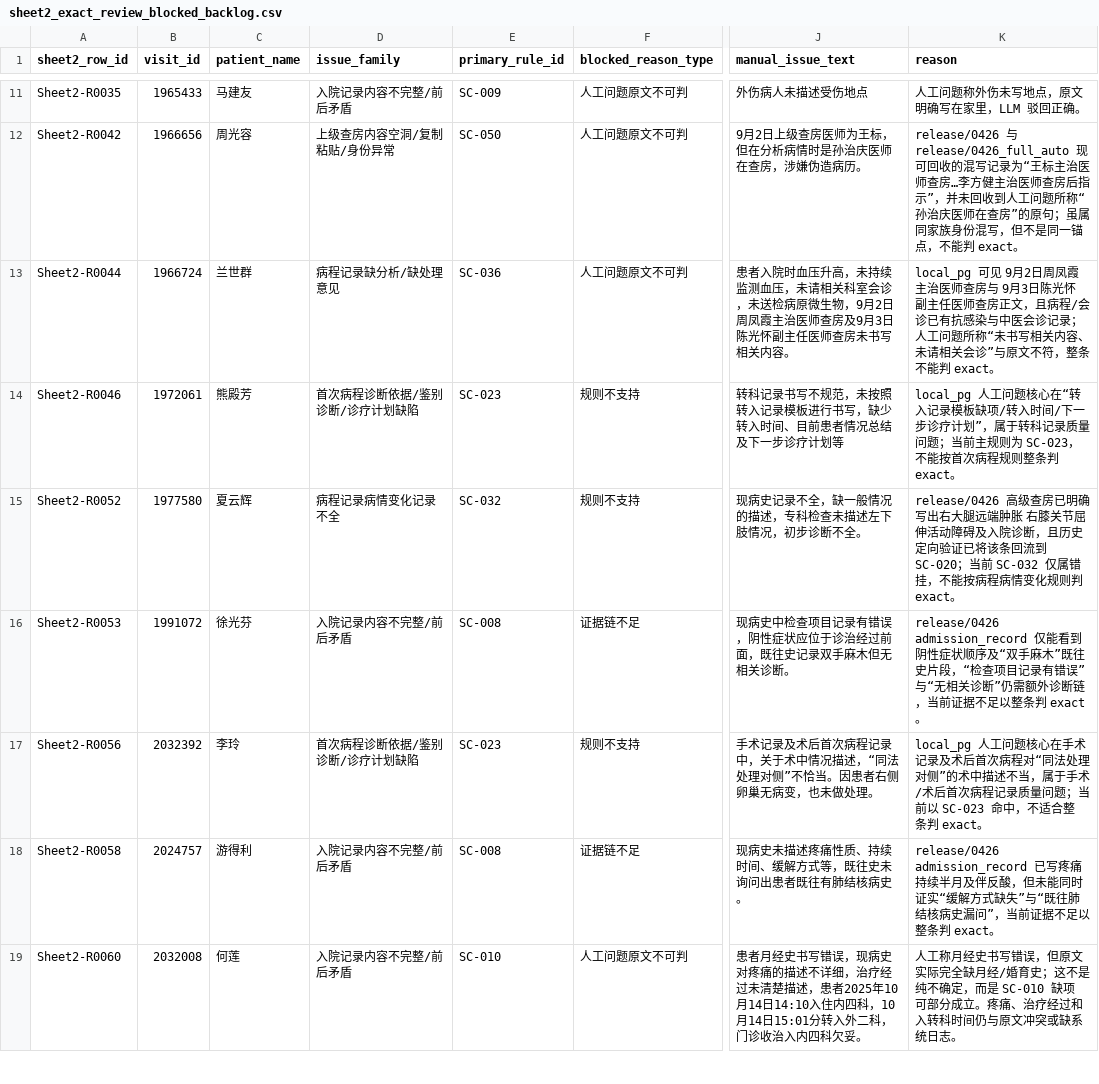
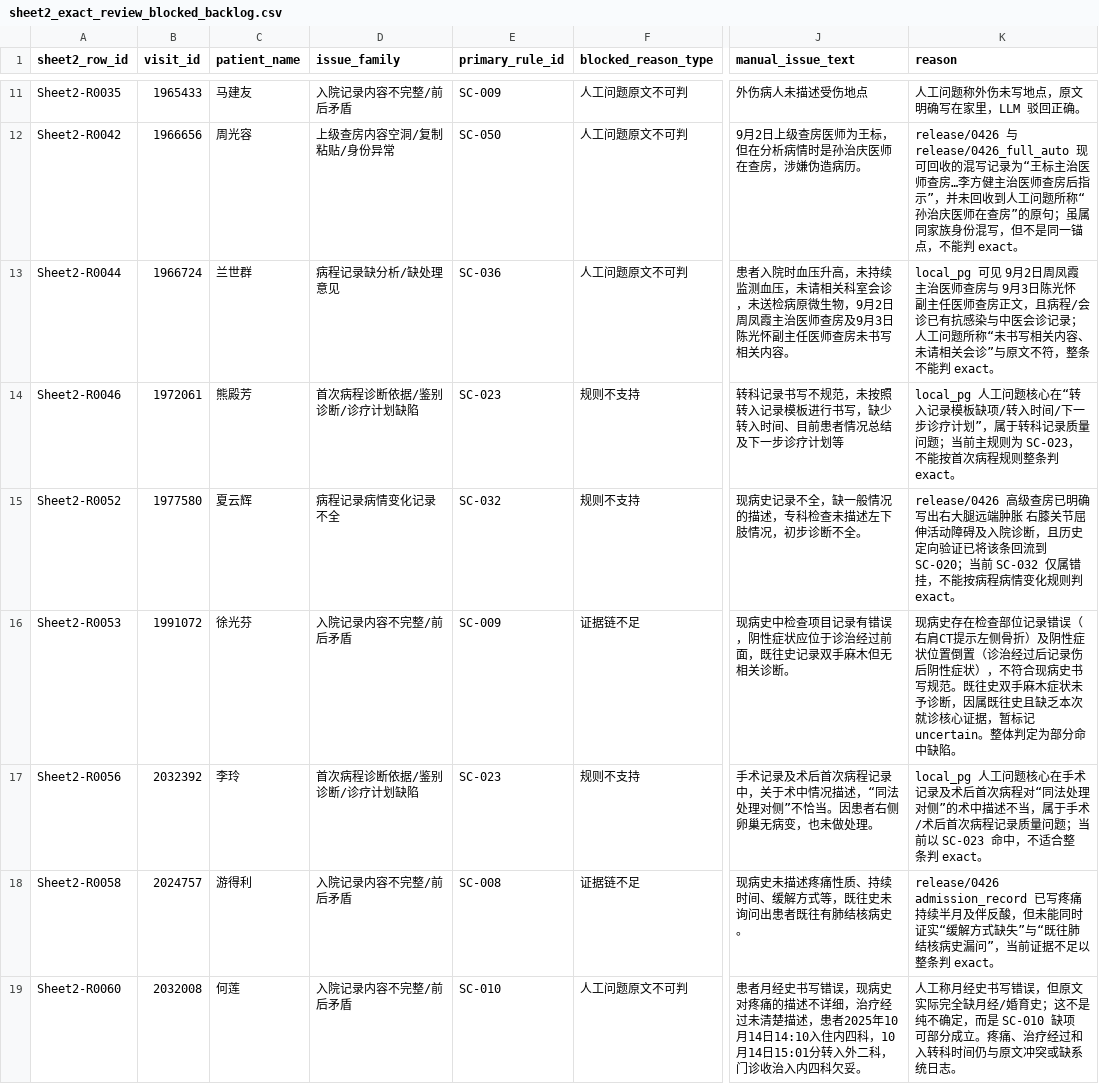
Before and after one commit to softjazzz/combined, a CSV file: apps/medqc-web/docs/0418/QC/sheet2_exact_review_blocked_backlog.csv, drawn as a sheet; only a part is shown, gaps mark what is left out; the diff covers the shown part only; the diff names each change by its address in the sheet, - before the commit and + after, or states it on an @@ line.

```diff
--- a/apps/medqc-web/docs/0418/QC/sheet2_exact_review_blocked_backlog.csv
+++ b/apps/medqc-web/docs/0418/QC/sheet2_exact_review_blocked_backlog.csv
-E16 (primary_rule_id): SC-008
+E16 (primary_rule_id): SC-009
-K16 (reason): release/0426 admission_record 仅能看到阴性症状顺序及“双手麻木”既往史片段，“检查项目记录有错误”与“无相关诊断”仍需额外诊断链，当前证据不足以整条判 exact。
+K16 (reason): 现病史存在检查部位记录错误（右肩CT提示左侧骨折）及阴性症状位置倒置（诊治经过后记录伤后阴性症状），不符合现病史书写规范。既往史双手麻木症状未予诊断，因属既往史且缺乏本次就诊核心证据，暂标记uncertain。整体判定为部分命中缺陷。
```
Also changed, not shown: 4 removed rows and 39 edited cells elsewhere in this file, apps/medqc-web/docs/0418/QC/sheet2_exact_review_matrix.csv, apps/medqc-web/docs/0418/QC/sheet2_exact_review_overrides.csv, 18 other files.
